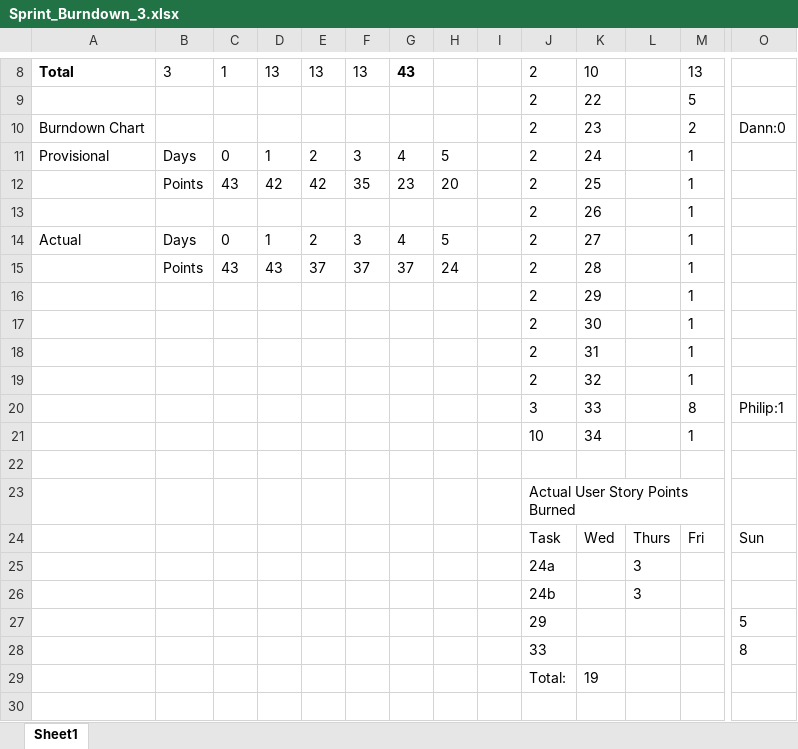
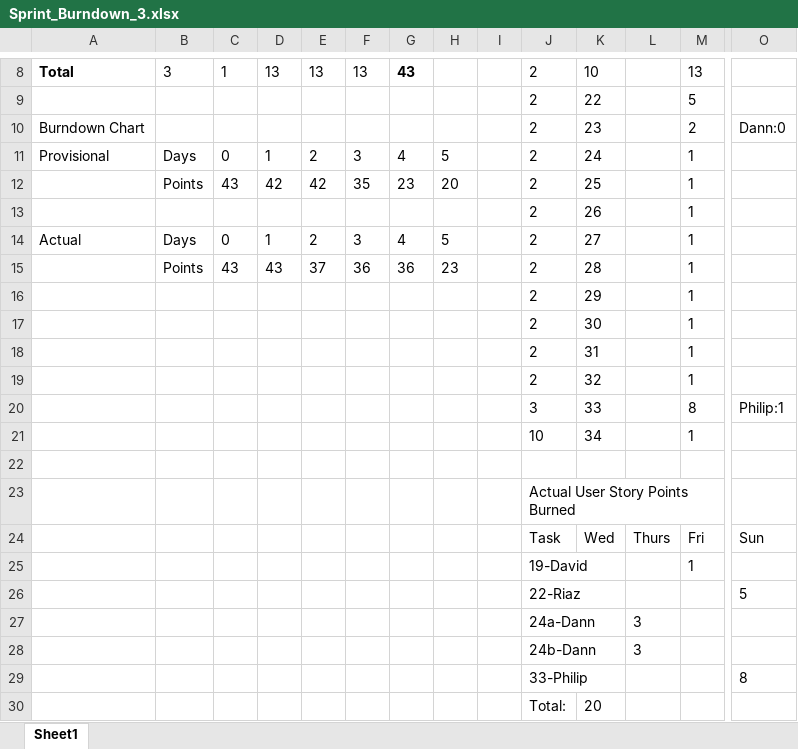
Before and after one commit to obDann/TEQApp, an Excel workbook: teamOverview/sprintBacklog/Sprint_Burndown_3.xlsx, sheet Sheet1, drawn as a sheet; only a part is shown, gaps mark what is left out; values as stored, in another font and other column widths than the file's, no borders; charts and pictures not drawn; removed rows and columns are numbered as before the commit, all else as after; rows hold the shown columns only; the diff names each change by its address in the sheet, - before the commit and + after, or states it on an @@ line.

Commit message:
updated sprint 3 burndown actual

```diff
--- a/teamOverview/sprintBacklog/Sprint_Burndown_3.xlsx (sheet Sheet1)
+++ b/teamOverview/sprintBacklog/Sprint_Burndown_3.xlsx (sheet Sheet1)
-F15: 37
+F15: 36
-G15: 37
+G15: 36
-H15: 24
+H15: 23
+row 25:  |  |  |  |  |  |  |  |  | 19-David |  |  | 1
+row 26:  |  |  |  |  |  |  |  |  | 22-Riaz |  |  |  | 5
-J27: 24a
+J27: 24a-Dann
-J28: 24b
+J28: 24b-Dann
-row 27:  |  |  |  |  |  |  |  |  | 29 |  |  |  | 5
-J29: 33
+J29: 33-Philip
-K30: 19
+K30: 20
```
Also changed, not shown: formulas that keep their value, charts or pictures.
